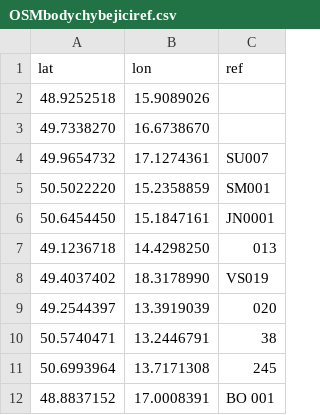
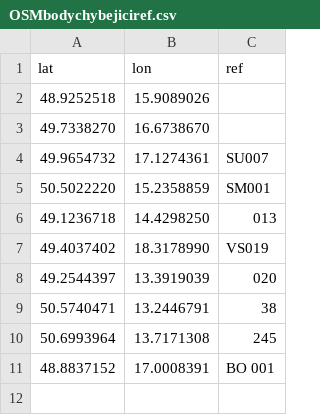
Before and after one commit to RichMar/BZ, a CSV file: OSMbodychybejiciref.csv, drawn as a sheet.

```diff
--- a/OSMbodychybejiciref.csv
+++ b/OSMbodychybejiciref.csv
@@ -5,3 +5,2 @@ lat,lon,ref
 50.5022220,15.2358859,SM001
-50.6454450,15.1847161,JN0001
 49.1236718,14.4298250,013
```
Also changed, not shown: OSMbodybezref.csv, enc-OSMchybejicibody.csv, 6 other files.
